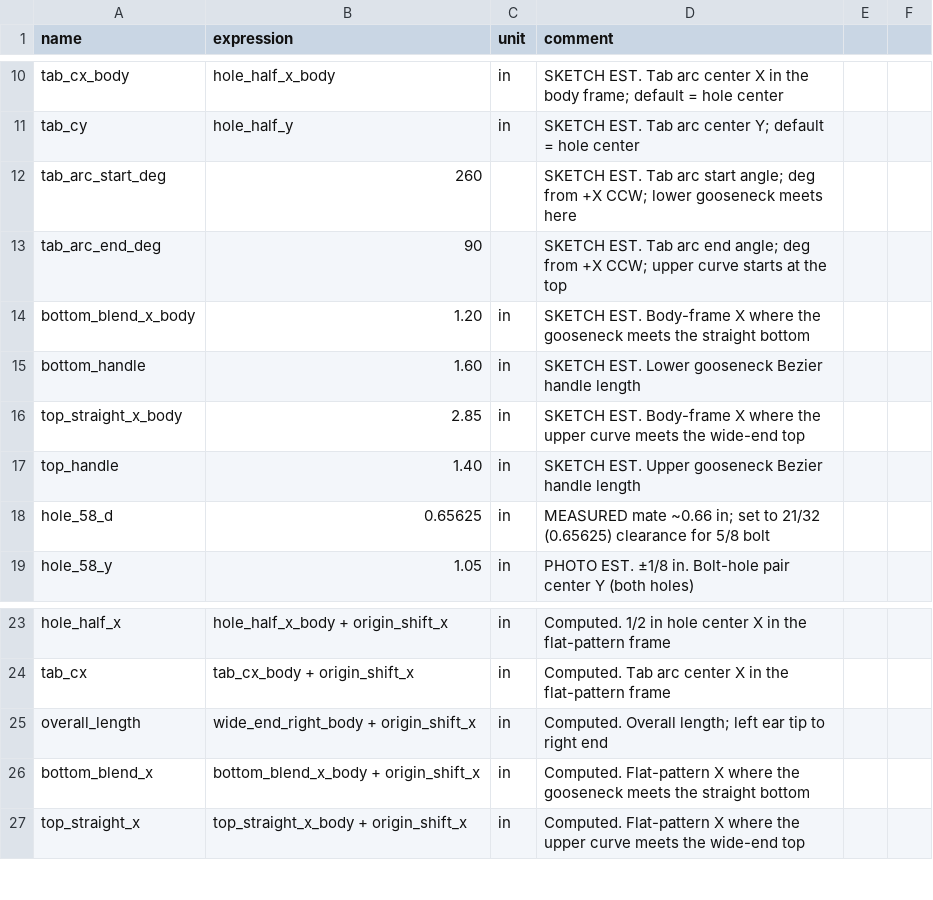
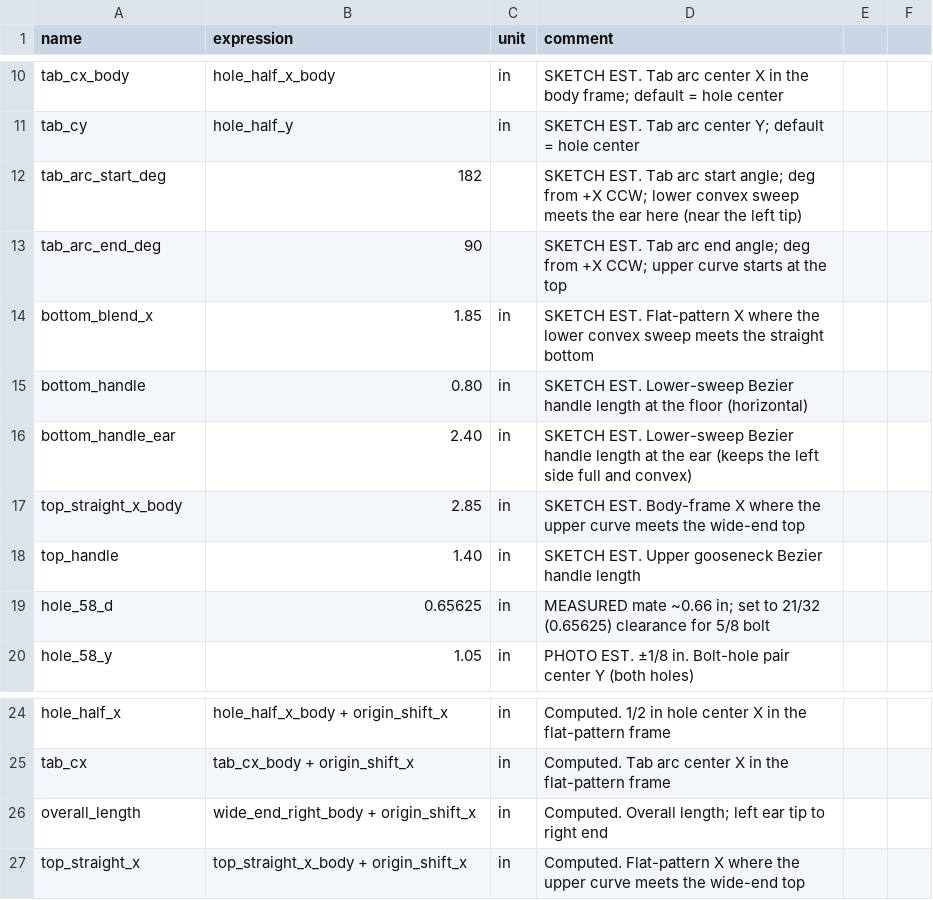
Before and after one commit to heykarch44/ktechspeedshop, a CSV file: chassis/fusion/KTECH_Template_Bracket/KTECH_Template_Bracket_parameters.csv, drawn as a sheet; only a part is shown, gaps mark what is left out.

Commit message:
Update KTECH_Template_Bracket: convex lower-left sweep (no pinched neck)

```diff
--- a/chassis/fusion/KTECH_Template_Bracket/KTECH_Template_Bracket_parameters.csv
+++ b/chassis/fusion/KTECH_Template_Bracket/KTECH_Template_Bracket_parameters.csv
@@ -11,6 +11,7 @@ tab_cx_body,hole_half_x_body,in,SKETCH EST. Tab arc center X in the body frame;
 tab_cy,hole_half_y,in,SKETCH EST. Tab arc center Y; default = hole center
-tab_arc_start_deg,260,,SKETCH EST. Tab arc start angle; deg from +X CCW; lower gooseneck meets here
+tab_arc_start_deg,182,,SKETCH EST. Tab arc start angle; deg from +X CCW; lower convex sweep meets the ear here (near the left tip)
 tab_arc_end_deg,90,,SKETCH EST. Tab arc end angle; deg from +X CCW; upper curve starts at the top
-bottom_blend_x_body,1.20,in,SKETCH EST. Body-frame X where the gooseneck meets the straight bottom
-bottom_handle,1.60,in,SKETCH EST. Lower gooseneck Bezier handle length
+bottom_blend_x,1.85,in,SKETCH EST. Flat-pattern X where the lower convex sweep meets the straight bottom
+bottom_handle,0.80,in,SKETCH EST. Lower-sweep Bezier handle length at the floor (horizontal)
+bottom_handle_ear,2.40,in,SKETCH EST. Lower-sweep Bezier handle length at the ear (keeps the left side full and convex)
 top_straight_x_body,2.85,in,SKETCH EST. Body-frame X where the upper curve meets the wide-end top
@@ -25,3 +26,2 @@ tab_cx,tab_cx_body + origin_shift_x,in,Computed. Tab arc center X in the flat-pa
 overall_length,wide_end_right_body + origin_shift_x,in,Computed. Overall length; left ear tip to right end
-bottom_blend_x,bottom_blend_x_body + origin_shift_x,in,Computed. Flat-pattern X where the gooseneck meets the straight bottom
 top_straight_x,top_straight_x_body + origin_shift_x,in,Computed. Flat-pattern X where the upper curve meets the wide-end top
```
Also changed, not shown: 2 other files.
